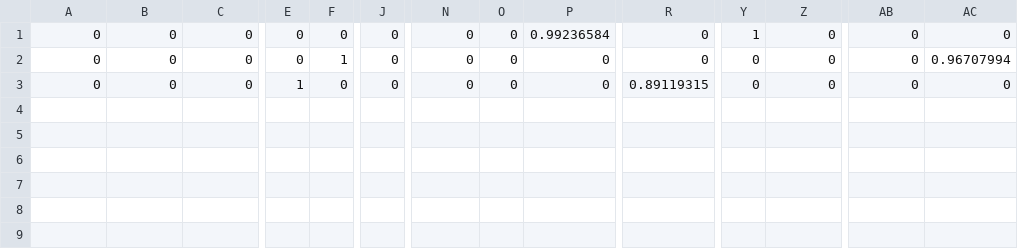
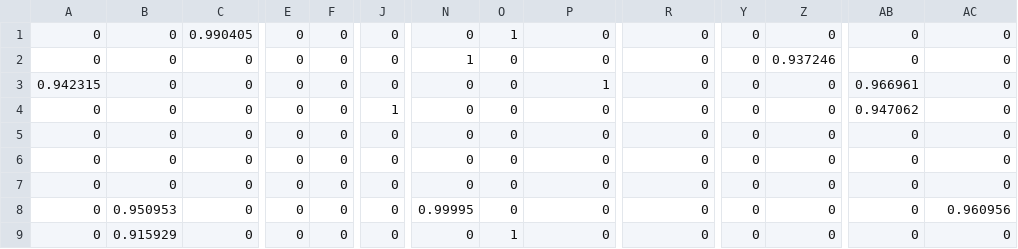
Before and after one commit to Wei-Fan/position_estimate, a CSV file: test_file/preset_feature.csv, drawn as a sheet; only a part is shown, gaps mark what is left out; addresses are those after the commit; rows hold the shown columns only; the diff names each change by its address in the sheet, - before the commit and + after, or states it on an @@ line.

```diff
--- a/test_file/preset_feature.csv
+++ b/test_file/preset_feature.csv
-C1: 0
+C1: 0.990405
-O1: 0
+O1: 1
-P1: 0.99236584
+P1: 0
-Y1: 1
+Y1: 0
-F2: 1
+F2: 0
-N2: 0
+N2: 1
-Z2: 0
+Z2: 0.937246
-AC2: 0.96707994
+AC2: 0
+row 3: 0.942315 | 0 | 0 | 0 | 0 | 0 | 0 | 0 | 1 | 0 | 0 | 0 | 0.966961 | 0
-E4: 1
+E4: 0
-J4: 0
+J4: 1
-R4: 0.89119315
+R4: 0
-AB4: 0
+AB4: 0.947062
+row 5: 0 | 0 | 0 | 0 | 0 | 0 | 0 | 0 | 0 | 0 | 0 | 0 | 0 | 0
+row 6: 0 | 0 | 0 | 0 | 0 | 0 | 0 | 0 | 0 | 0 | 0 | 0 | 0 | 0
+row 7: 0 | 0 | 0 | 0 | 0 | 0 | 0 | 0 | 0 | 0 | 0 | 0 | 0 | 0
+row 8: 0 | 0.950953 | 0 | 0 | 0 | 0 | 0.99995 | 0 | 0 | 0 | 0 | 0 | 0 | 0.960956
+row 9: 0 | 0.915929 | 0 | 0 | 0 | 0 | 0 | 1 | 0 | 0 | 0 | 0 | 0 | 0
```
Also changed, not shown: 15 other files.
